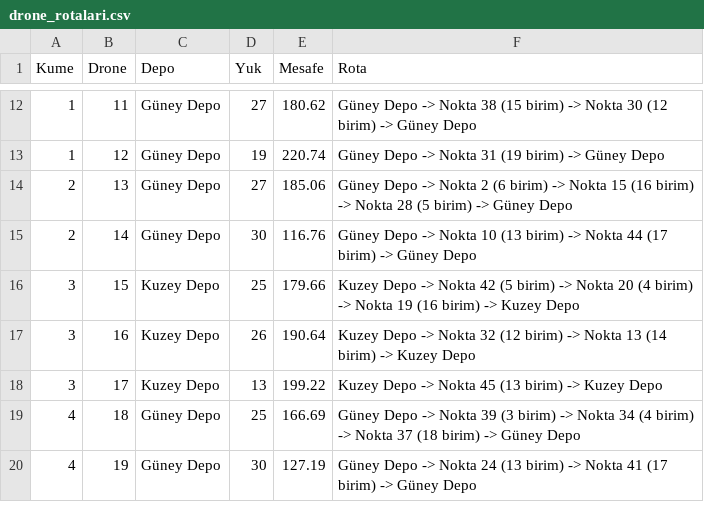
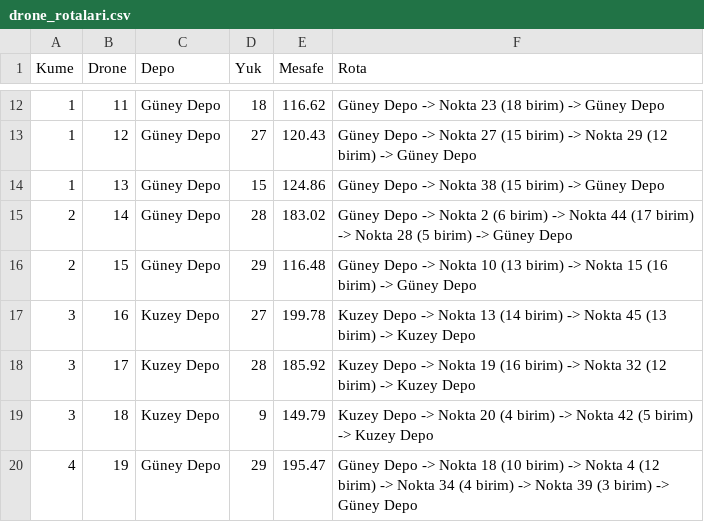
Before and after one commit to yapayogrenmeprojesi/Earthquake-Drone-Route-Optimization, a CSV file: cikti/drone_rotalari.csv, drawn as a sheet; only a part is shown, gaps mark what is left out; the diff covers the shown part only.

Commit message:
Tur kurmayi Clarke-Wright tasarruf yontemine cevir
Onceki hali "kapasiteye sigan en yakin noktayi al" seklindeydi. Bu yontem
turlarda kapasite bosluklari birakiyor, gereginden fazla tur aciliyor ve
her fazladan tur iki depo bacagi ekliyor. Dar kapasitelerde sonuc tablo
sirasiyla gitmekten bile kotu cikiyordu: --kume-sayisi 7 --kapasite 20
ile kazanc yuzde -5,9 idi.

Clarke-Wright tasarruf yontemi hem daha az tur hem daha kisa yol veriyor.
Denenen butun ayarlarda kazanc artiya gecti:

  5 kume / 30 kapasite : 3801,3 -> 3477,0
  6 kume / 30 kapasite : 3685,4 -> 3408,1
  5 kume / 20 kapasite : 5396,7 -> 4904,1
  7 kume / 20 kapasite : 5562,4 -> 5071,3
  4 kume / 40 kapasite : 3319,9 -> 2711,5

Ayrica kapasiteden buyuk talebi olan noktalar artik tur kurmaya
baslamadan once yakalaniyor ve hata mesajinda adlari yaziliyor.

README'nin rota kurma bolumu, sayilar ve kaynakca guncellendi.

```diff
--- a/cikti/drone_rotalari.csv
+++ b/cikti/drone_rotalari.csv
@@ -12,9 +12,9 @@
-1,11,Güney Depo,27,180.62,Güney Depo -> Nokta 38 (15 birim) -> Nokta 30 (12 birim) -> Güney Depo
-1,12,Güney Depo,19,220.74,Güney Depo -> Nokta 31 (19 birim) -> Güney Depo
-2,13,Güney Depo,27,185.06,Güney Depo -> Nokta 2 (6 birim) -> Nokta 15 (16 birim) -> Nokta 28 (5 birim) -> Güney Depo
-2,14,Güney Depo,30,116.76,Güney Depo -> Nokta 10 (13 birim) -> Nokta 44 (17 birim) -> Güney Depo
-3,15,Kuzey Depo,25,179.66,Kuzey Depo -> Nokta 42 (5 birim) -> Nokta 20 (4 birim) -> Nokta 19 (16 birim) -> Kuzey Depo
-3,16,Kuzey Depo,26,190.64,Kuzey Depo -> Nokta 32 (12 birim) -> Nokta 13 (14 birim) -> Kuzey Depo
-3,17,Kuzey Depo,13,199.22,Kuzey Depo -> Nokta 45 (13 birim) -> Kuzey Depo
-4,18,Güney Depo,25,166.69,Güney Depo -> Nokta 39 (3 birim) -> Nokta 34 (4 birim) -> Nokta 37 (18 birim) -> Güney Depo
-4,19,Güney Depo,30,127.19,Güney Depo -> Nokta 24 (13 birim) -> Nokta 41 (17 birim) -> Güney Depo
+1,11,Güney Depo,18,116.62,Güney Depo -> Nokta 23 (18 birim) -> Güney Depo
+1,12,Güney Depo,27,120.43,Güney Depo -> Nokta 27 (15 birim) -> Nokta 29 (12 birim) -> Güney Depo
+1,13,Güney Depo,15,124.86,Güney Depo -> Nokta 38 (15 birim) -> Güney Depo
+2,14,Güney Depo,28,183.02,Güney Depo -> Nokta 2 (6 birim) -> Nokta 44 (17 birim) -> Nokta 28 (5 birim) -> Güney Depo
+2,15,Güney Depo,29,116.48,Güney Depo -> Nokta 10 (13 birim) -> Nokta 15 (16 birim) -> Güney Depo
+3,16,Kuzey Depo,27,199.78,Kuzey Depo -> Nokta 13 (14 birim) -> Nokta 45 (13 birim) -> Kuzey Depo
+3,17,Kuzey Depo,28,185.92,Kuzey Depo -> Nokta 19 (16 birim) -> Nokta 32 (12 birim) -> Kuzey Depo
+3,18,Kuzey Depo,9,149.79,Kuzey Depo -> Nokta 20 (4 birim) -> Nokta 42 (5 birim) -> Kuzey Depo
+4,19,Güney Depo,29,195.47,Güney Depo -> Nokta 18 (10 birim) -> Nokta 4 (12 birim) -> Nokta 34 (4 birim) -> Nokta 39 (3 birim) -> Güney Depo
```
Also changed, not shown: 1 added row and 36 edited cells elsewhere in this file, 7 other files.
